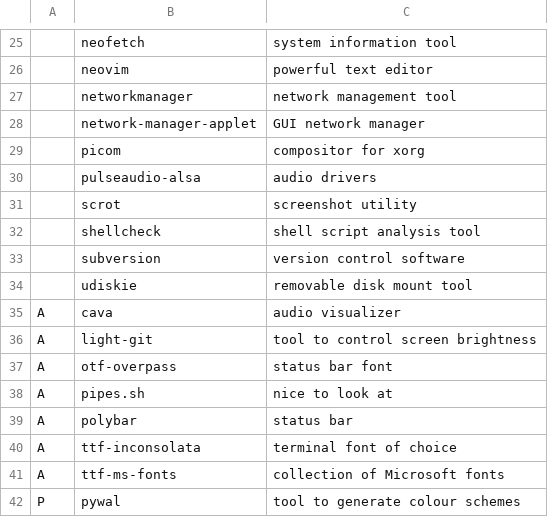
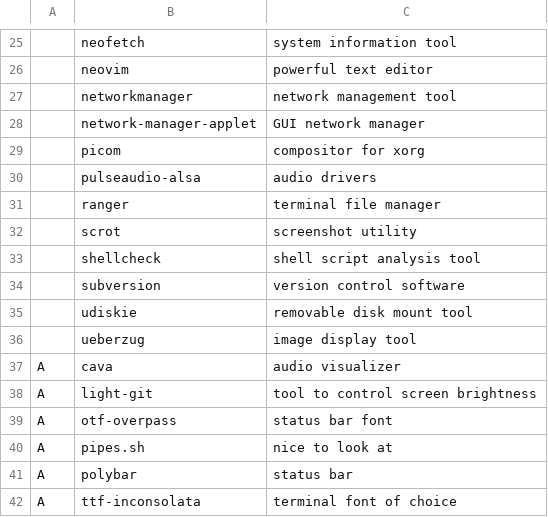
Before and after one commit to Twalaght/TSAR, a CSV file: progs.csv, drawn as a sheet; only a part is shown, gaps mark what is left out; the shorter side is filled out with more unchanged rows; the diff names each change by its address in the sheet, - before the commit and + after, or states it on an @@ line.

Commit message:
Added ranger and ueberzug

```diff
--- a/progs.csv
+++ b/progs.csv
+row 31:  | ranger | terminal file manager
+row 36:  | ueberzug | image display tool
```
